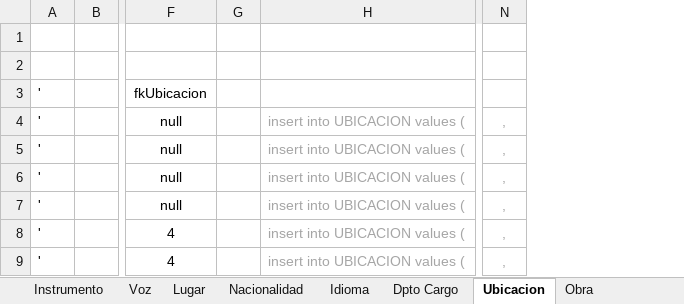
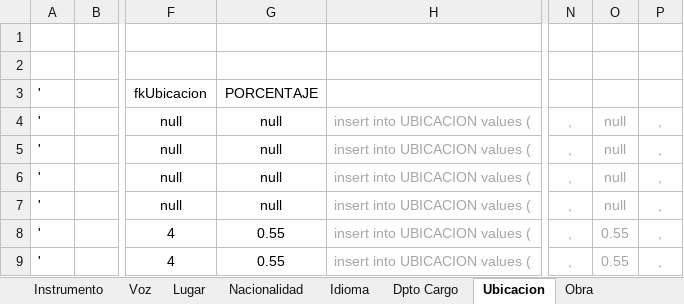
Before and after one commit to Isaac6702/base-de-datos-proy-isaackaremali, an Excel workbook: insert (karem).xlsx, sheet Ubicacion, drawn as a sheet; only a part is shown, gaps mark what is left out; values as stored, in another font and other column widths than the file's, no borders; table styles not drawn; removed rows and columns are numbered as before the commit, all else as after; the diff names each change by its address in the sheet, - before the commit and + after, or states it on an @@ line.

```diff
--- a/insert (karem).xlsx (sheet Ubicacion)
+++ b/insert (karem).xlsx (sheet Ubicacion)
-column G, empty
+column G, rows 3-9: PORCENTAJE | null | null | null | null | 0.55 | 0.55
+column O, rows 4-9: null | null | null | null | 0.55 | 0.55
+column P, rows 4-9: all ,
```
Also changed, not shown: sheet Dpto Cargo, sheet Lugar, formulas that keep their value, insert parte II (karem).xlsx.
